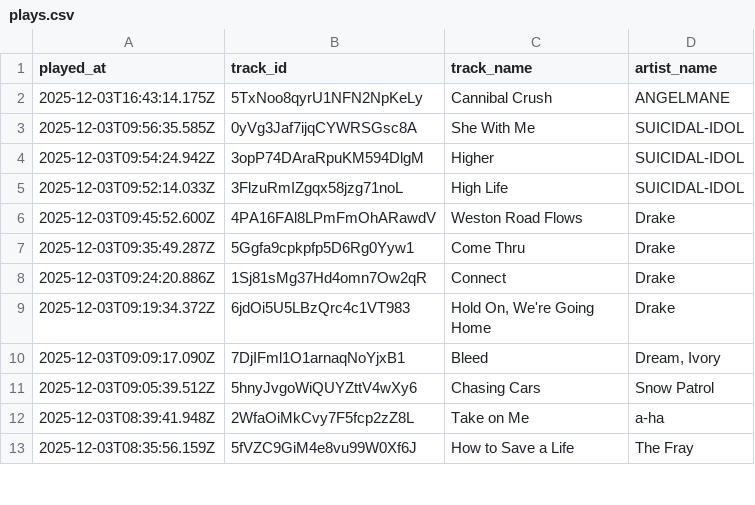
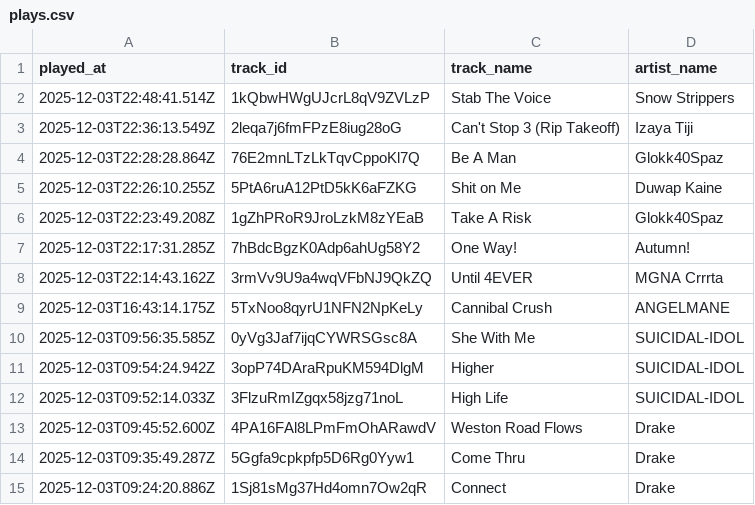
Before and after one commit to marcolanfranchi/spotify-history, a CSV file: data/plays.csv, drawn as a sheet; only a part is shown; the shorter side is filled out with more unchanged rows; the diff names each change by its address in the sheet, - before the commit and + after, or states it on an @@ line.

Commit message:
Exported plays.csv on 2025-12-03 15:00:01 (automated)

```diff
--- a/data/plays.csv
+++ b/data/plays.csv
+row 2: 2025-12-03T22:48:41.514Z | 1kQbwHWgUJcrL8qV9ZVLzP | Stab The Voice | Snow Strippers
+row 3: 2025-12-03T22:36:13.549Z | 2leqa7j6fmFPzE8iug28oG | Can't Stop 3 (Rip Takeoff) | Izaya Tiji
+row 4: 2025-12-03T22:28:28.864Z | 76E2mnLTzLkTqvCppoKl7Q | Be A Man | Glokk40Spaz
+row 5: 2025-12-03T22:26:10.255Z | 5PtA6ruA12PtD5kK6aFZKG | Shit on Me | Duwap Kaine
+row 6: 2025-12-03T22:23:49.208Z | 1gZhPRoR9JroLzkM8zYEaB | Take A Risk | Glokk40Spaz
+row 7: 2025-12-03T22:17:31.285Z | 7hBdcBgzK0Adp6ahUg58Y2 | One Way! | Autumn!
+row 8: 2025-12-03T22:14:43.162Z | 3rmVv9U9a4wqVFbNJ9QkZQ | Until 4EVER | MGNA Crrrta
```
